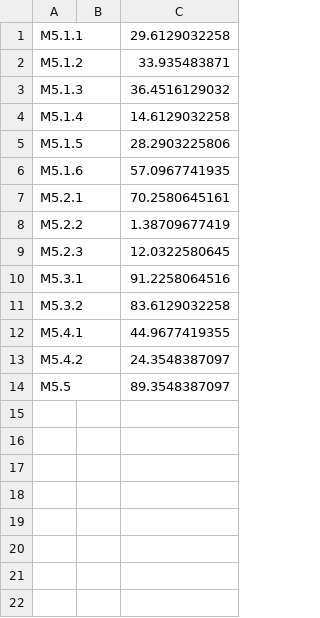
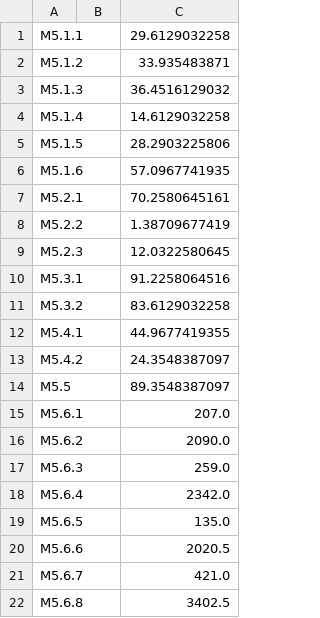
Before and after one commit to private-octopus/ithitools, a CSV file: data/M5-2017-01-31.csv, drawn as a sheet.

```diff
--- a/data/M5-2017-01-31.csv
+++ b/data/M5-2017-01-31.csv
@@ -14 +14,9 @@ M5.4.2, , 24.3548387097,
 M5.5, , 89.3548387097,
+M5.6.1, , 207.0,
+M5.6.2, , 2090.0,
+M5.6.3, , 259.0,
+M5.6.4, , 2342.0,
+M5.6.5, , 135.0,
+M5.6.6, , 2020.5,
+M5.6.7, , 421.0,
+M5.6.8, , 3402.5,
```
Also changed, not shown: data/M5-2017-02-28.csv, 8 other files.
